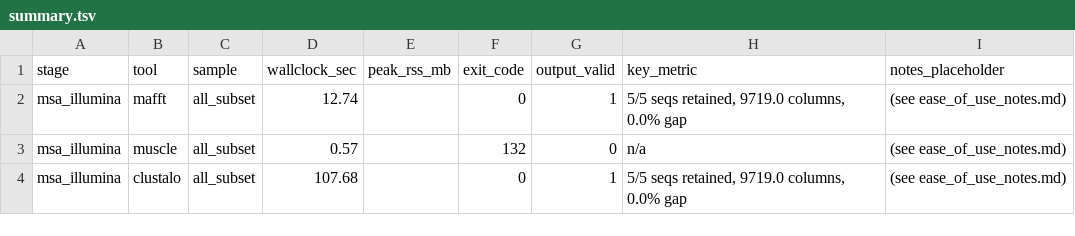
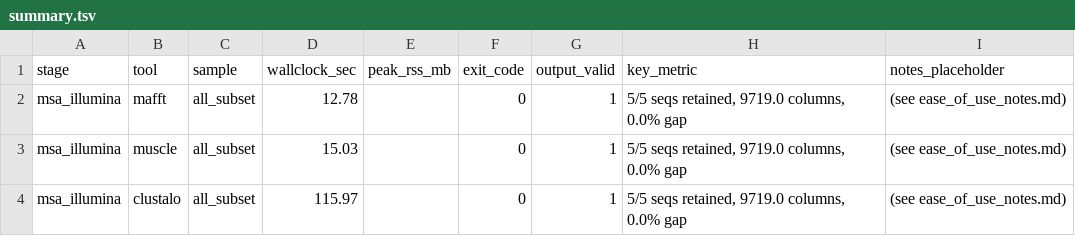
Before and after one commit to JNagawa/HIV-1-Proviral-U3_Region-Analysis--Subtypes-A1-D-and-Recombinants, a TSV file: results/msa/illumina/summary.tsv, drawn as a sheet.

```diff
--- a/results/msa/illumina/summary.tsv
+++ b/results/msa/illumina/summary.tsv
@@ -1,4 +1,4 @@
 stage	tool	sample	wallclock_sec	peak_rss_mb	exit_code	output_valid	key_metric	notes_placeholder
-msa_illumina	mafft	all_subset	12.74		0	1	5/5 seqs retained, 9719.0 columns, 0.0% gap	(see ease_of_use_notes.md)
-msa_illumina	muscle	all_subset	0.57		132	0	n/a	(see ease_of_use_notes.md)
-msa_illumina	clustalo	all_subset	107.68		0	1	5/5 seqs retained, 9719.0 columns, 0.0% gap	(see ease_of_use_notes.md)
+msa_illumina	mafft	all_subset	12.78		0	1	5/5 seqs retained, 9719.0 columns, 0.0% gap	(see ease_of_use_notes.md)
+msa_illumina	muscle	all_subset	15.03		0	1	5/5 seqs retained, 9719.0 columns, 0.0% gap	(see ease_of_use_notes.md)
+msa_illumina	clustalo	all_subset	115.97		0	1	5/5 seqs retained, 9719.0 columns, 0.0% gap	(see ease_of_use_notes.md)
```
Also changed, not shown: results/assembly/illumina/summary.tsv, results/motif_mapping/illumina/summary.tsv, 24 other files.
